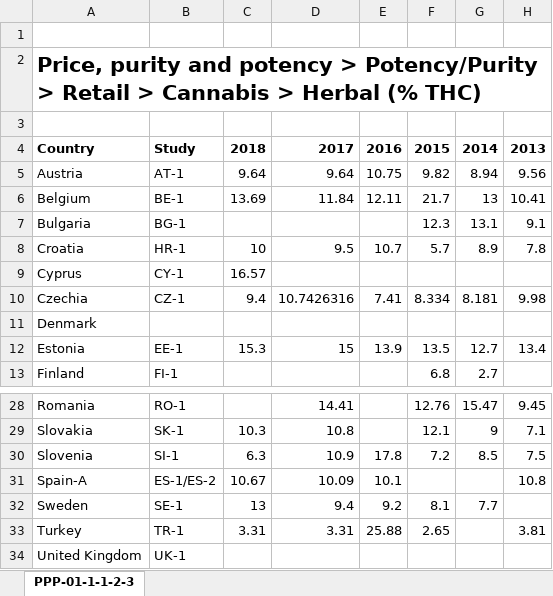
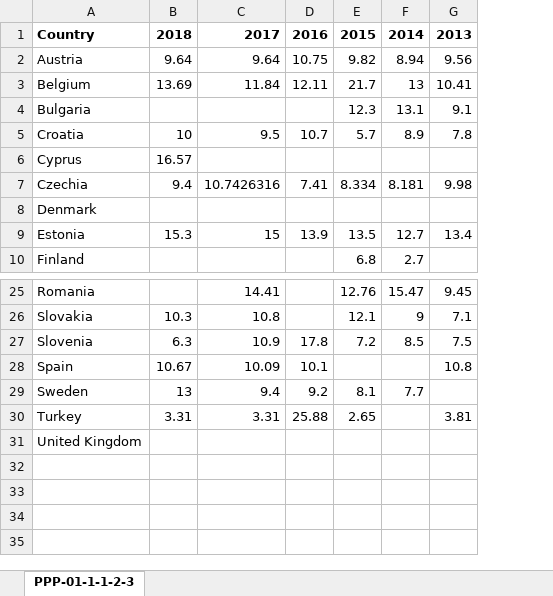
Before and after one commit to dustywhite7/Econ4350, an Excel workbook: Data/DrugUseEurope/CannabisPurityPercent.xlsx, sheet PPP-01-1-1-2-3, drawn as a sheet; only a part is shown, gaps mark what is left out; values as stored, in another font and other column widths than the file's, no borders; charts and pictures not drawn; removed rows and columns are numbered as before the commit, all else as after; rows hold the shown columns only; the diff names each change by its address in the sheet, - before the commit and + after, or states it on an @@ line.

Commit message:
Cleaned up the project data files, with pivoted CSVs

```diff
--- a/Data/DrugUseEurope/CannabisPurityPercent.xlsx (sheet PPP-01-1-1-2-3)
+++ b/Data/DrugUseEurope/CannabisPurityPercent.xlsx (sheet PPP-01-1-1-2-3)
-column B, rows 4-13: Study | AT-1 | BE-1 | BG-1 | HR-1 | CY-1 | CZ-1 |  | EE-1 | FI-1; rows 28-34: RO-1 | SK-1 | SI-1 | ES-1/ES-2 | SE-1 | TR-1 | UK-1
-row 1: (empty)
-row 2: Price, purity and potency > Potency/Purity > Retail > Cannabis > Herbal (% THC)
-row 3: (empty)
-A28: Spain-A
+A28: Spain
```
Also changed, not shown: charts or pictures, Data/DrugUseEurope/CannabisPriceGram.xlsx, Data/DrugUseEurope/CannabisUsePercentage.xlsx, 11 other files.
